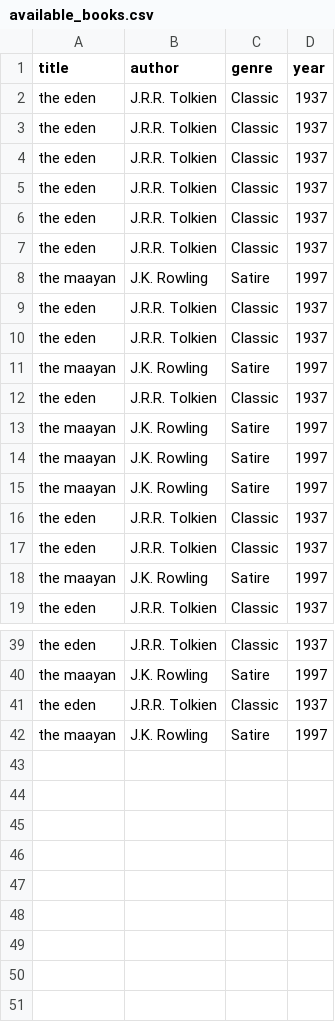
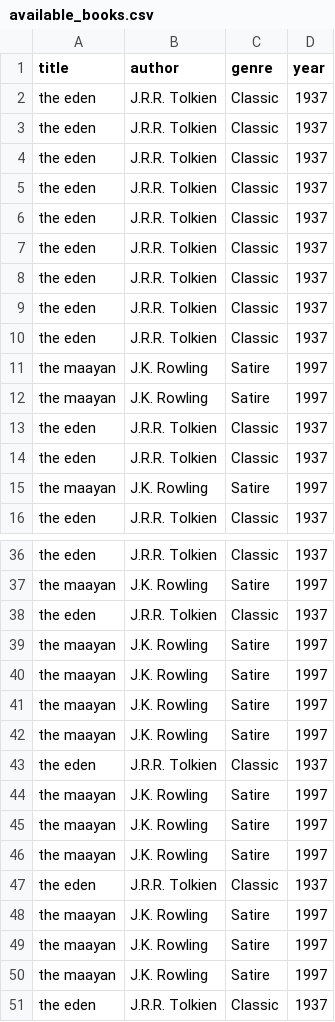
Before and after one commit to Maayan428/Library, a CSV file: SystemManagement/Book/available_books.csv, drawn as a sheet; only a part is shown, gaps mark what is left out.

```diff
--- a/SystemManagement/Book/available_books.csv
+++ b/SystemManagement/Book/available_books.csv
@@ -7,8 +7,5 @@ the eden,J.R.R. Tolkien,Classic,1937
 the eden,J.R.R. Tolkien,Classic,1937
-the maayan,J.K. Rowling,Satire,1997
 the eden,J.R.R. Tolkien,Classic,1937
 the eden,J.R.R. Tolkien,Classic,1937
-the maayan,J.K. Rowling,Satire,1997
 the eden,J.R.R. Tolkien,Classic,1937
-the maayan,J.K. Rowling,Satire,1997
 the maayan,J.K. Rowling,Satire,1997
@@ -42 +39,13 @@ the eden,J.R.R. Tolkien,Classic,1937
 the maayan,J.K. Rowling,Satire,1997
+the maayan,J.K. Rowling,Satire,1997
+the maayan,J.K. Rowling,Satire,1997
+the maayan,J.K. Rowling,Satire,1997
+the eden,J.R.R. Tolkien,Classic,1937
+the maayan,J.K. Rowling,Satire,1997
+the maayan,J.K. Rowling,Satire,1997
+the maayan,J.K. Rowling,Satire,1997
+the eden,J.R.R. Tolkien,Classic,1937
+the maayan,J.K. Rowling,Satire,1997
+the maayan,J.K. Rowling,Satire,1997
+the maayan,J.K. Rowling,Satire,1997
+the eden,J.R.R. Tolkien,Classic,1937
```
Also changed, not shown: SystemManagement/Users.csv, 2 other files.
